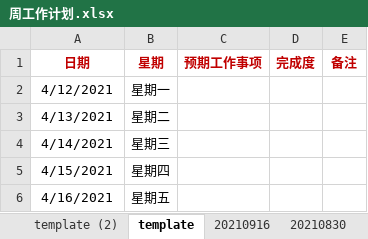
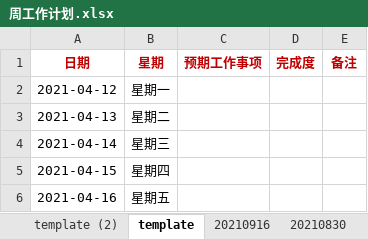
Before and after one commit to SWE15041/MyNote, an Excel workbook: 工作计划/周工作计划.xlsx, sheet template, drawn as a sheet; values as stored, in another font and other column widths than the file's, no borders; the diff names each change by its address in the sheet, - before the commit and + after, or states it on an @@ line.

```diff
--- a/工作计划/周工作计划.xlsx (sheet template)
+++ b/工作计划/周工作计划.xlsx (sheet template)
-A2 (日期): 4/12/2021
+A2 (日期): 2021-04-12
-A3 (日期): 4/13/2021
+A3 (日期): 2021-04-13
-A4 (日期): 4/14/2021
+A4 (日期): 2021-04-14
-A5 (日期): 4/15/2021
+A5 (日期): 2021-04-15
-A6 (日期): 4/16/2021
+A6 (日期): 2021-04-16
```
Also changed, not shown: sheet 20210607, sheet 20210916, sheet template (2), sheet 20210830, sheet 20210531, sheet 20210517, 6 more sheets, 技术栈.xlsx, 7 other files.
